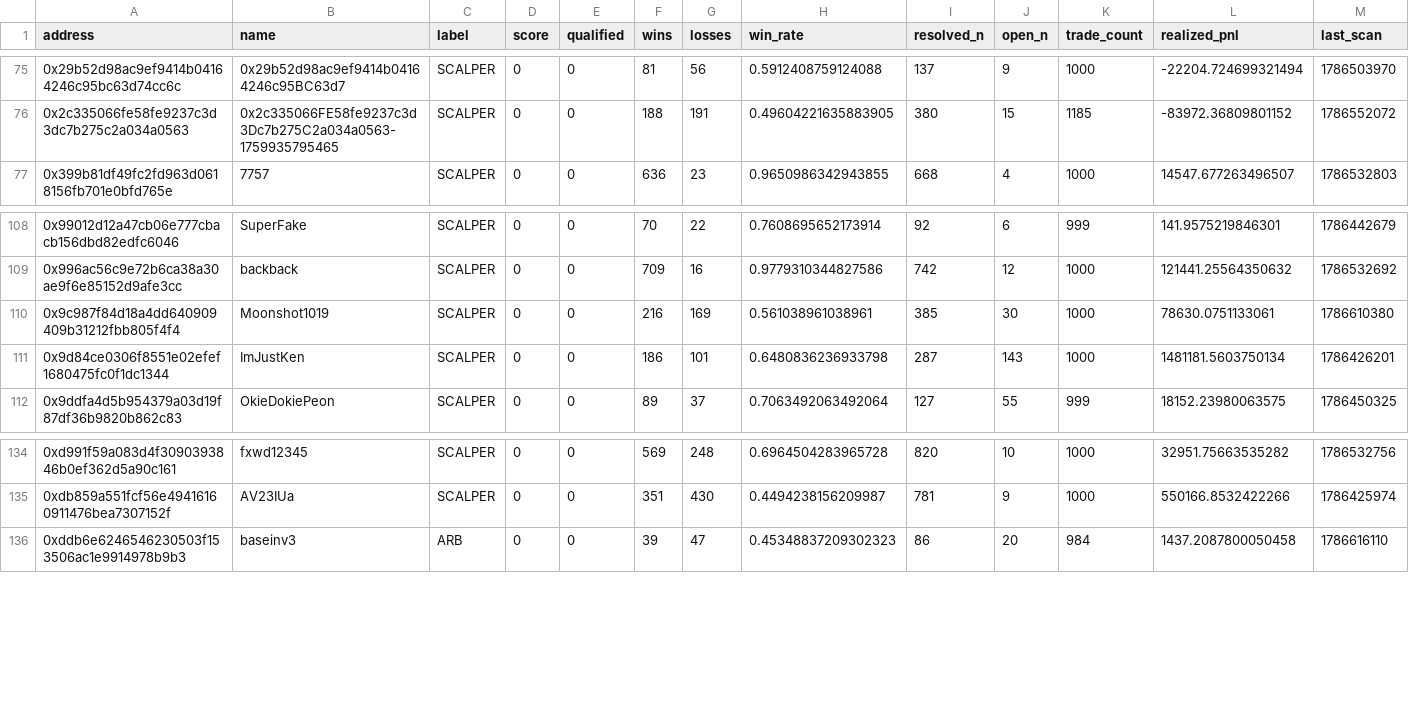
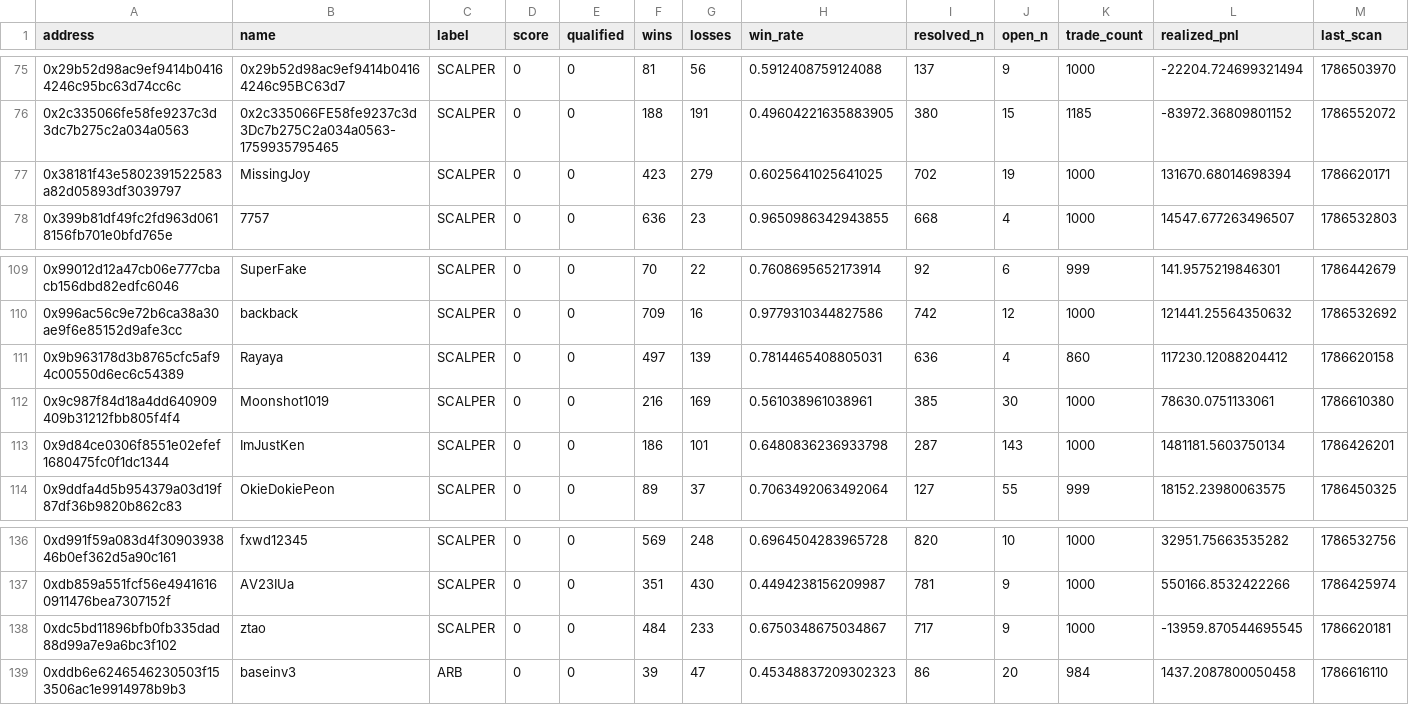
Before and after one commit to sophie-nguyenthuthuy/polycopy, a CSV file: data/wallets.csv, drawn as a sheet; only a part is shown, gaps mark what is left out; rows hold the shown columns only; the diff names each change by its address in the sheet, - before the commit and + after, or states it on an @@ line.

```diff
--- a/data/wallets.csv
+++ b/data/wallets.csv
+row 77: 0x38181f43e5802391522583a82d05893df3039797 | MissingJoy | SCALPER | 0 | 0 | 423 | 279 | 0.6025641025641025 | 702 | 19 | 1000 | 131670.68014698394 | 1786620171
+row 111: 0x9b963178d3b8765cfc5af94c00550d6ec6c54389 | Rayaya | SCALPER | 0 | 0 | 497 | 139 | 0.7814465408805031 | 636 | 4 | 860 | 117230.12088204412 | 1786620158
+row 138: 0xdc5bd11896bfb0fb335dad88d99a7e9a6bc3f102 | ztao | SCALPER | 0 | 0 | 484 | 233 | 0.6750348675034867 | 717 | 9 | 1000 | -13959.870544695545 | 1786620181
```
Also changed, not shown: data/fills.csv, data/qualified_trades.csv, 2 other files.
